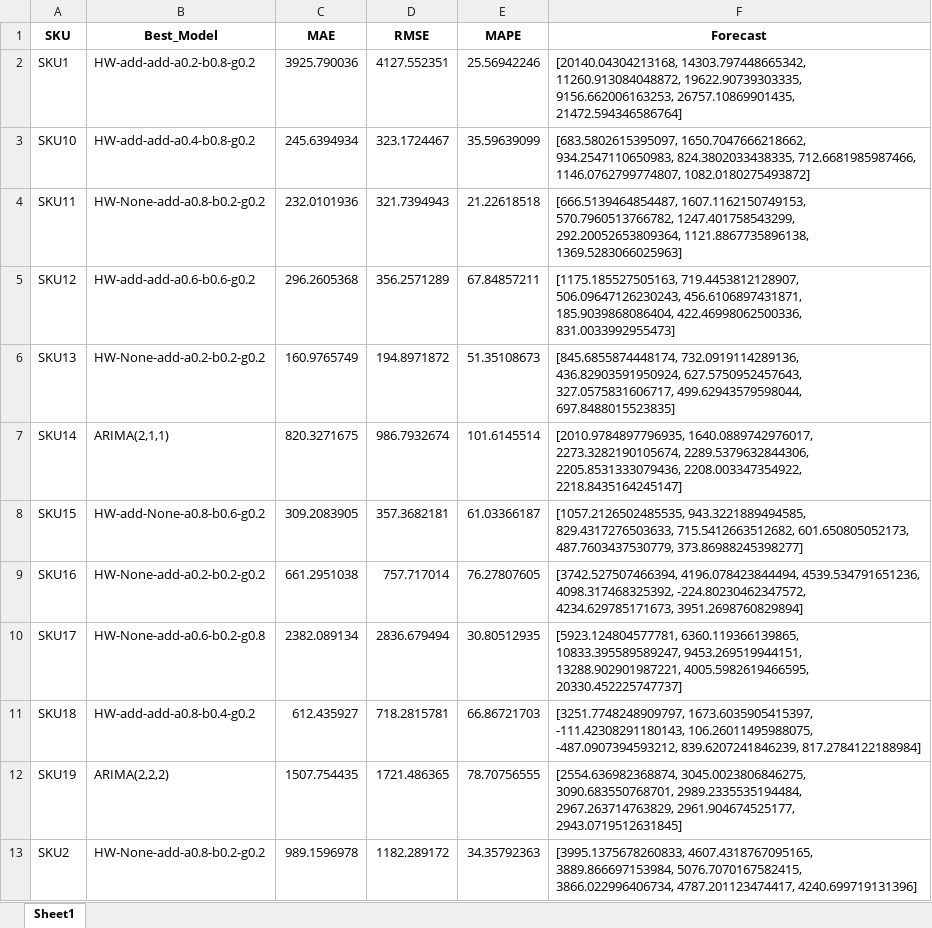
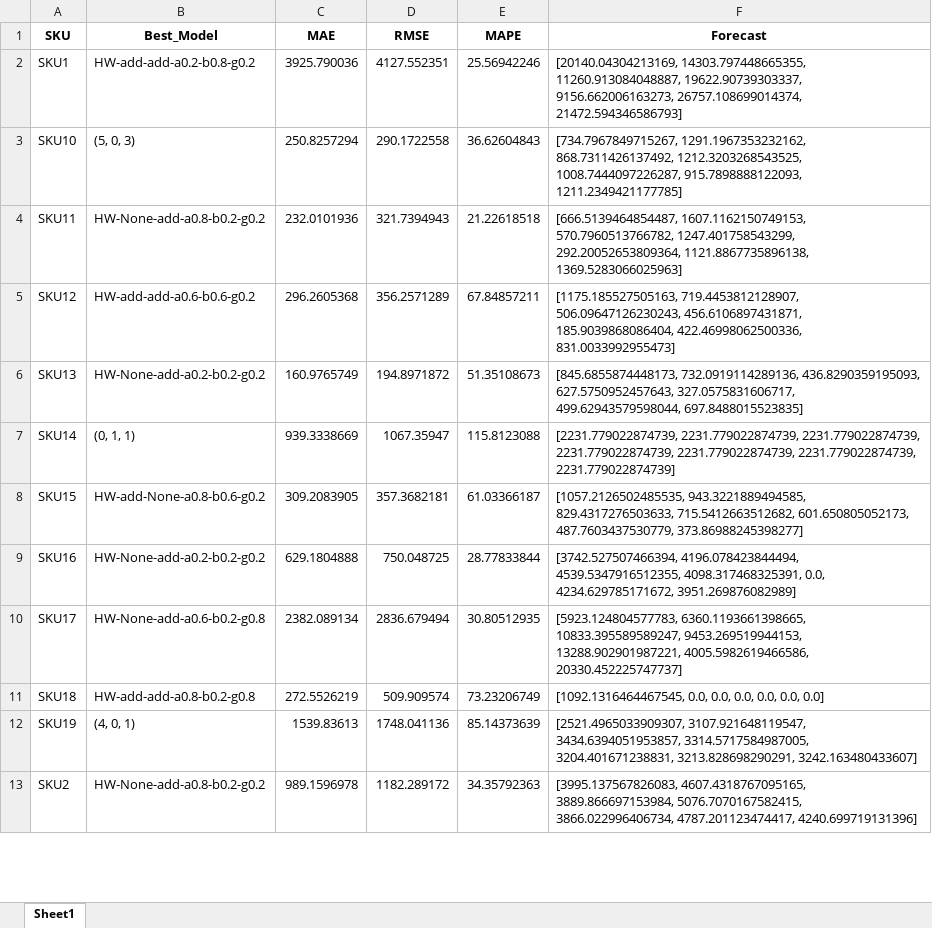
Before and after one commit to JhonattanReales21/innv_tec_1_icesi, an Excel workbook: data/output/forecast_results.xlsx, sheet Sheet1, drawn as a sheet; only a part is shown; values as stored, in another font and other column widths than the file's, no borders; the diff covers the shown part only; the diff names each change by its address in the sheet, - before the commit and + after, or states it on an @@ line.

Commit message:
De Arima a Autoarima

```diff
--- a/data/output/forecast_results.xlsx (sheet Sheet1)
+++ b/data/output/forecast_results.xlsx (sheet Sheet1)
-F2 (Forecast): [20140.04304213168, 14303.797448665342, 11260.913084048872, 19622.90739303335, 9156.662006163253, 26757.10869901435, 21472.594346586764]
+F2 (Forecast): [20140.04304213169, 14303.797448665355, 11260.913084048887, 19622.90739303337, 9156.662006163273, 26757.108699014374, 21472.594346586793]
-B3 (Best_Model): HW-add-add-a0.4-b0.8-g0.2
+B3 (Best_Model): (5, 0, 3)
-C3 (MAE): 245.6394934
+C3 (MAE): 250.8257294
-D3 (RMSE): 323.1724467
+D3 (RMSE): 290.1722558
-E3 (MAPE): 35.59639099
+E3 (MAPE): 36.62604843
-F3 (Forecast): [683.5802615395097, 1650.7047666218662, 934.2547110650983, 824.3802033438335, 712.6681985987466, 1146.0762799774807, 1082.0180275493872]
+F3 (Forecast): [734.7967849715267, 1291.1967353232162, 868.7311426137492, 1212.3203268543525, 1008.7444097226287, 915.7898888122093, 1211.2349421177785]
-F6 (Forecast): [845.6855874448174, 732.0919114289136, 436.82903591950924, 627.5750952457643, 327.0575831606717,…
+F6 (Forecast): [845.6855874448173, 732.0919114289136, 436.8290359195093, 627.5750952457643, 327.0575831606717,…
-B7 (Best_Model): ARIMA(2,1,1)
+B7 (Best_Model): (0, 1, 1)
-C7 (MAE): 820.3271675
+C7 (MAE): 939.3338669
-D7 (RMSE): 986.7932674
+D7 (RMSE): 1067.35947
-E7 (MAPE): 101.6145514
+E7 (MAPE): 115.8123088
-F7 (Forecast): [2010.9784897796935, 1640.0889742976017, 2273.3282190105674, 2289.5379632844306, 2205.8531333079436, 2208.003347354922, 2218.8435164245147]
+F7 (Forecast): [2231.779022874739, 2231.779022874739, 2231.779022874739, 2231.779022874739, 2231.779022874739, 2231.779022874739, 2231.779022874739]
-C9 (MAE): 661.2951038
+C9 (MAE): 629.1804888
-D9 (RMSE): 757.717014
+D9 (RMSE): 750.048725
-E9 (MAPE): 76.27807605
+E9 (MAPE): 28.77833844
-F9 (Forecast): [3742.527507466394, 4196.078423844494, 4539.534791651236, 4098.317468325392, -224.80230462347572, 4234.629785171673, 3951.2698760829894]
+F9 (Forecast): [3742.527507466394, 4196.078423844494, 4539.5347916512355, 4098.317468325391, 0.0, 4234.629785171672, 3951.269876082989]
-F10 (Forecast): [5923.124804577781, 6360.119366139865, 10833.395589589247, 9453.269519944151, 13288.902901987221, 4005.5982619466595, 20330.452225747737]
+F10 (Forecast): [5923.124804577783, 6360.1193661398665, 10833.395589589247, 9453.269519944153, 13288.902901987221, 4005.5982619466586, 20330.452225747737]
-B11 (Best_Model): HW-add-add-a0.8-b0.4-g0.2
+B11 (Best_Model): HW-add-add-a0.8-b0.2-g0.8
-C11 (MAE): 612.435927
+C11 (MAE): 272.5526219
-D11 (RMSE): 718.2815781
+D11 (RMSE): 509.909574
-E11 (MAPE): 66.86721703
+E11 (MAPE): 73.23206749
-F11 (Forecast): [3251.7748248909797, 1673.6035905415397, -111.42308291180143, 106.26011495988075, -487.0907394593212, 839.6207241846239, 817.2784122188984]
+F11 (Forecast): [1092.1316464467545, 0.0, 0.0, 0.0, 0.0, 0.0, 0.0]
-B12 (Best_Model): ARIMA(2,2,2)
+B12 (Best_Model): (4, 0, 1)
-C12 (MAE): 1507.754435
+C12 (MAE): 1539.83613
-D12 (RMSE): 1721.486365
+D12 (RMSE): 1748.041136
-E12 (MAPE): 78.70756555
+E12 (MAPE): 85.14373639
-F12 (Forecast): [2554.636982368874, 3045.0023806846275, 3090.683550768701, 2989.2335535194484, 2967.263714763829, 2961.904674525177, 2943.0719512631845]
+F12 (Forecast): [2521.4965033909307, 3107.921648119547, 3434.6394051953857, 3314.5717584987005, 3204.401671238831, 3213.828698290291, 3242.163480433607]
-F13 (Forecast): [3995.1375678260833, 4607.4318767095165, 3889.866697153984,…
+F13 (Forecast): [3995.137567826083, 4607.4318767095165, 3889.866697153984,…
```
Also changed, not shown: 31 edited cells elsewhere in this sheet, 2 other files.
